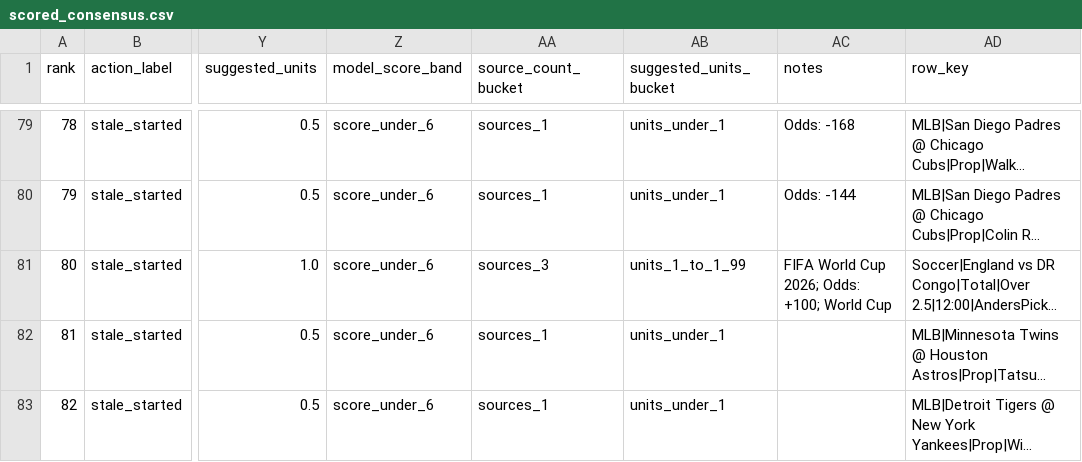
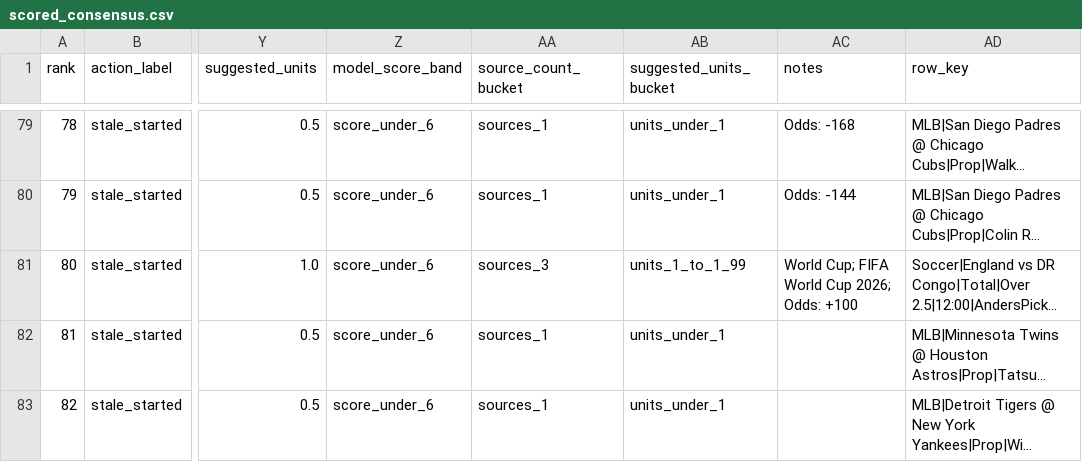
Before and after one commit to maomaocodes/clv-edge-desk, a CSV file: scored_consensus.csv, drawn as a sheet; only a part is shown, gaps mark what is left out; long unchanged cells end in …; the diff covers the shown part only; the diff names each change by its address in the sheet, - before the commit and + after, or states it on an @@ line.

```diff
--- a/scored_consensus.csv
+++ b/scored_consensus.csv
-AC81 (notes): FIFA World Cup 2026; Odds: +100; World Cup
+AC81 (notes): World Cup; FIFA World Cup 2026; Odds: +100
```
Also changed, not shown: 9 edited cells elsewhere in this file, 3 other files.
